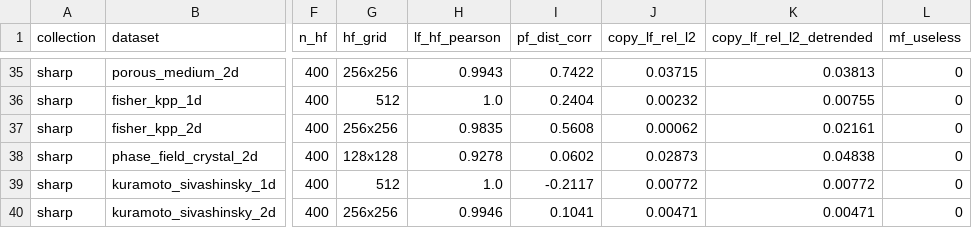
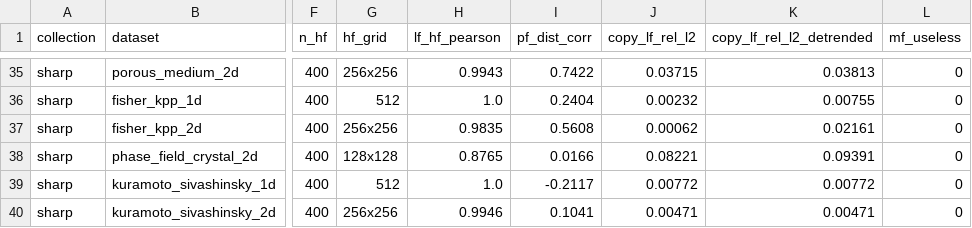
Before and after one commit to nicksungg/mf_field, a CSV file: benchmark_42/MANIFEST.csv, drawn as a sheet; only a part is shown, gaps mark what is left out; the diff names each change by its address in the sheet, - before the commit and + after, or states it on an @@ line.

```diff
--- a/benchmark_42/MANIFEST.csv
+++ b/benchmark_42/MANIFEST.csv
-H38 (lf_hf_pearson): 0.9278
+H38 (lf_hf_pearson): 0.8765
-I38 (pf_dist_corr): 0.0602
+I38 (pf_dist_corr): 0.0166
-J38 (copy_lf_rel_l2): 0.02873
+J38 (copy_lf_rel_l2): 0.08221
-K38 (copy_lf_rel_l2_detrended): 0.04838
+K38 (copy_lf_rel_l2_detrended): 0.09391
```
Also changed, not shown: 5 other files.
